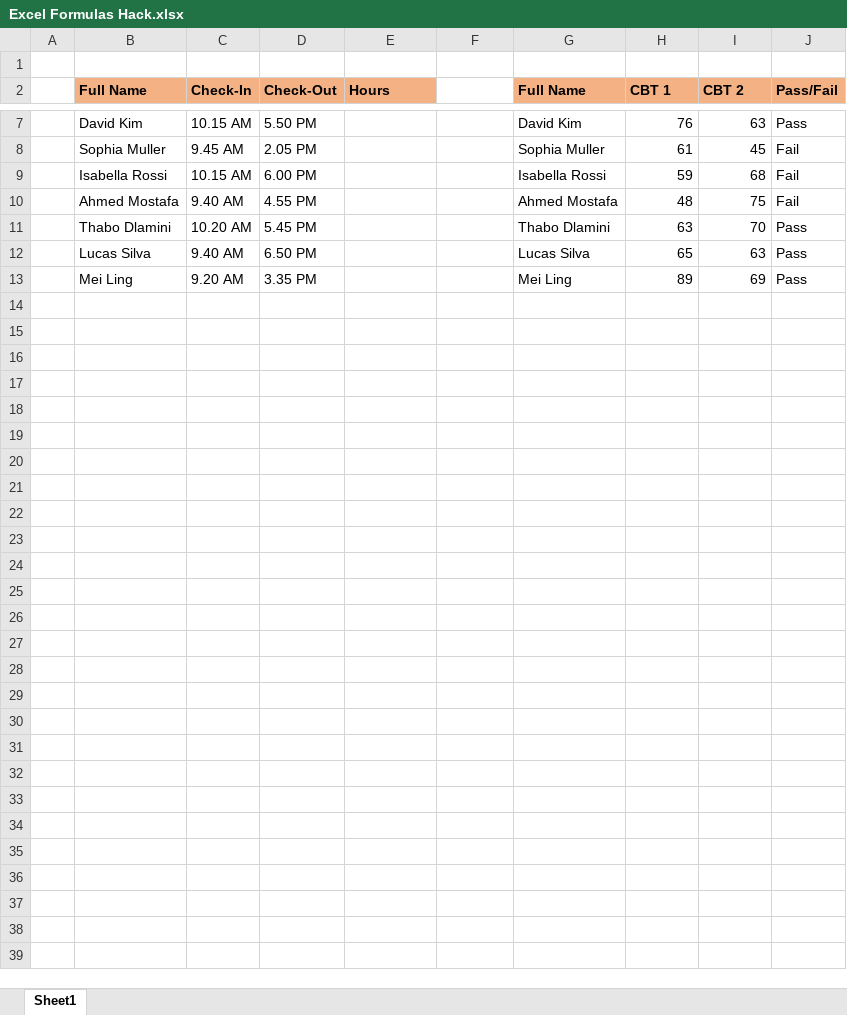
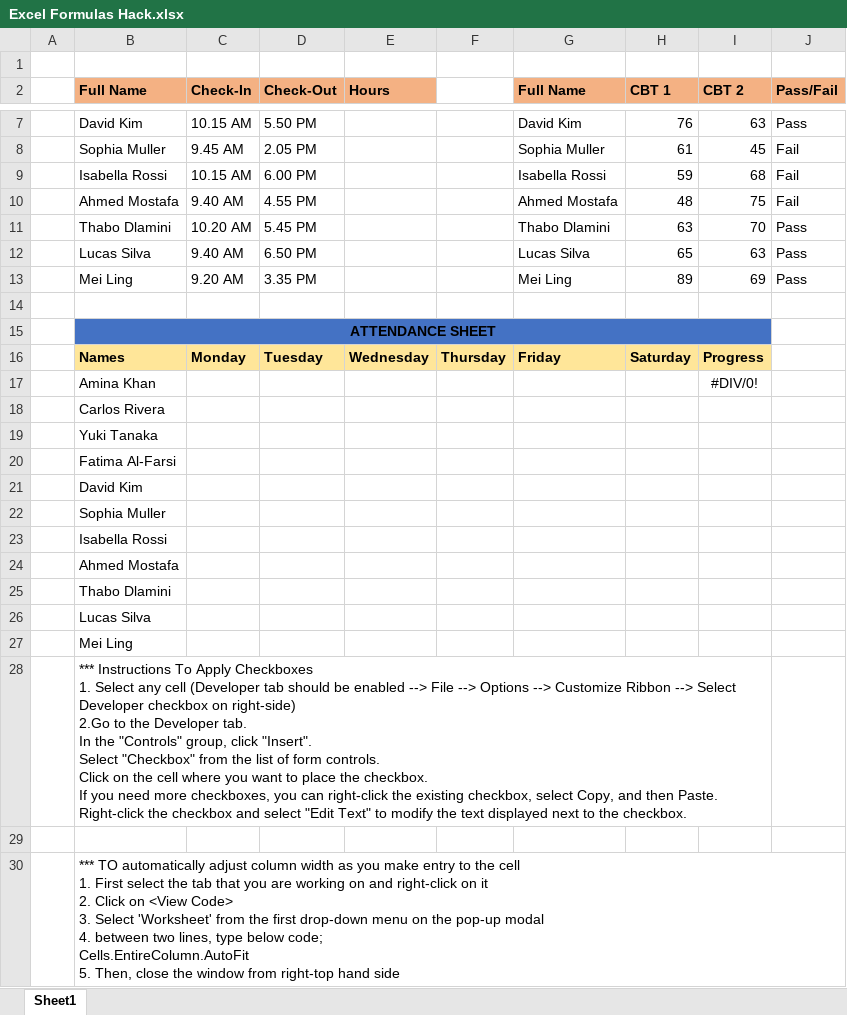
Before and after one commit to pradipta-parida/My_Programming_Menu, an Excel workbook: Excel Formulas Hack.xlsx, sheet Sheet1, drawn as a sheet; only a part is shown, gaps mark what is left out; values as stored, in another font and other column widths than the file's, no borders; charts and pictures not drawn; ↵ is a line break in a cell; the diff names each change by its address in the sheet, - before the commit and + after, or states it on an @@ line.

Commit message:
excel

```diff
--- a/Excel Formulas Hack.xlsx (sheet Sheet1)
+++ b/Excel Formulas Hack.xlsx (sheet Sheet1)
+row 14: (empty)
+row 15:  | ATTENDANCE SHEET
+row 16:  | Names | Monday | Tuesday | Wednesday | Thursday | Friday | Saturday | Progress
+row 17:  | Amina Khan |  |  |  |  |  |  | #DIV/0!
+row 18:  | Carlos Rivera
+row 19:  | Yuki Tanaka
+row 20:  | Fatima Al-Farsi
+row 21:  | David Kim
+row 22:  | Sophia Muller
+row 23:  | Isabella Rossi
+row 24:  | Ahmed Mostafa
+row 25:  | Thabo Dlamini
+row 26:  | Lucas Silva
+row 27:  | Mei Ling
+row 28:  | *** Instructions To Apply Checkboxes ↵ 1. Select any cell (Developer tab should be enabled --> File --> Options --> Customize Ribbon --> Select Developer checkbox on right-side) ↵ 2.Go to the Developer tab. ↵ In the "Controls" group, click "Insert". ↵ Select "Checkbox" from the list of form controls. ↵ Click on the cell where you want to place the checkbox. ↵ If you need more checkboxes, you can right-click the existing checkbox, select Copy, and then Paste. ↵ Right-click the checkbox and select "Edit Text" to modify the text displayed next to the checkbox.
+row 29: (empty)
+row 30:  | *** TO automatically adjust column width as you make entry to the cell ↵ 1. First select the tab that you are working on and right-click on it ↵ 2. Click on <View Code> ↵ 3. Select 'Worksheet' from the first drop-down menu on the pop-up modal ↵ 4. between two lines, type below code; ↵ Cells.EntireColumn.AutoFit ↵ 5. Then, close the window from right-top hand side
```
Also changed, not shown: charts or pictures.
